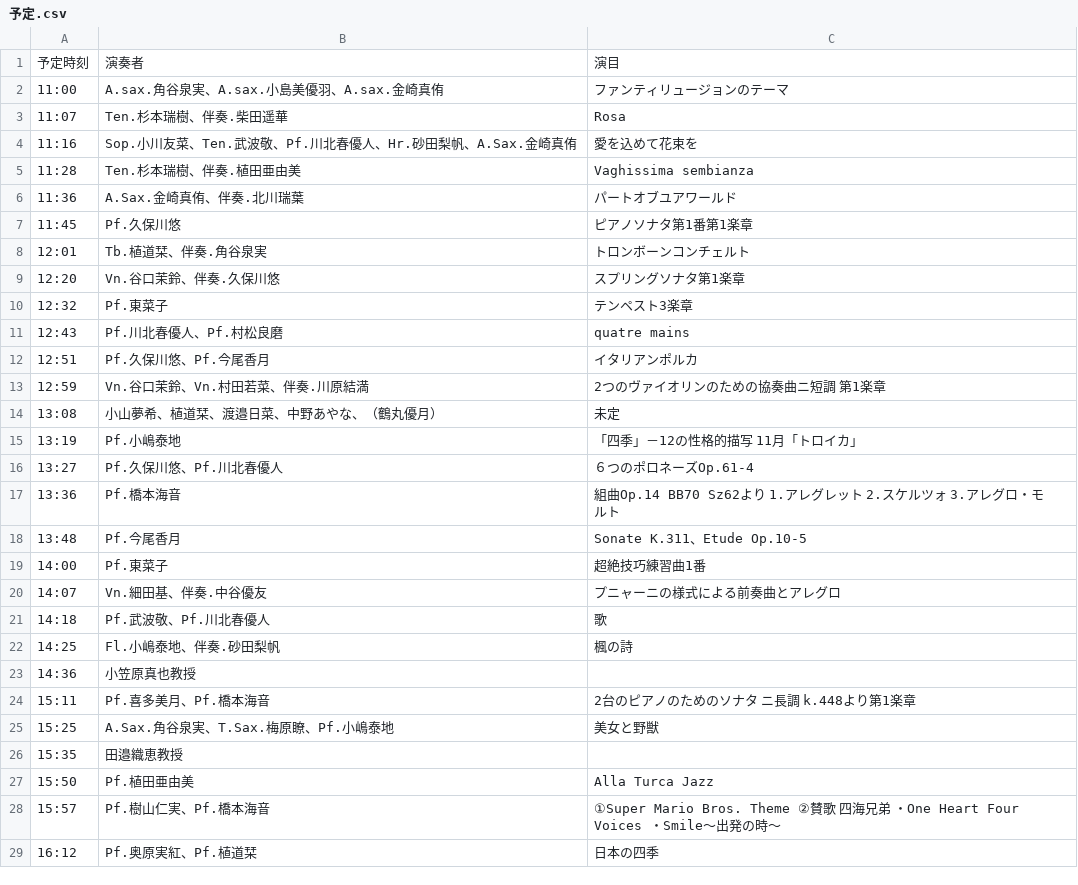
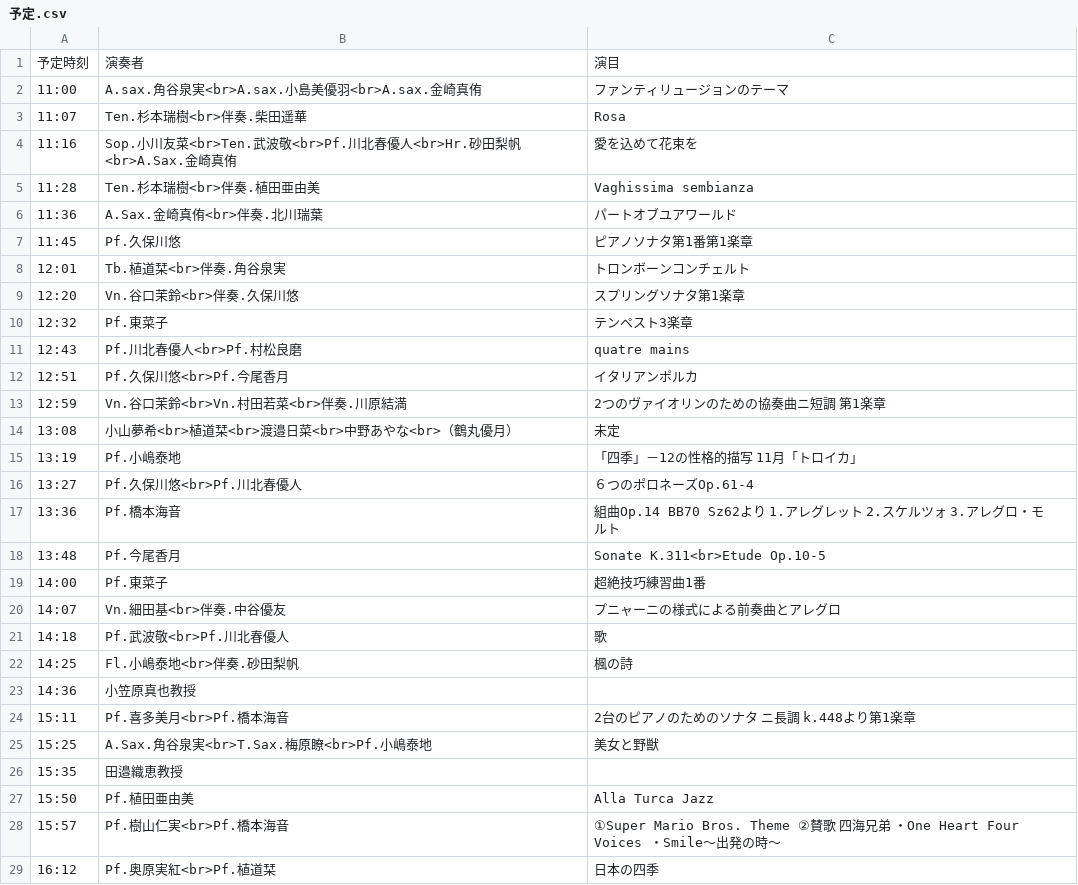
Before and after one commit to Peccatore/2023, a CSV file: 予定.csv, drawn as a sheet; only a part is shown; the diff covers the shown part only.

Commit message:
Add files via upload

```diff
--- a/予定.csv
+++ b/予定.csv
@@ -1,29 +1,29 @@
 予定時刻,演奏者,演目
-11:00,A.sax.角谷泉実、A.sax.小島美優羽、A.sax.金崎真侑,ファンティリュージョンのテーマ
-11:07,Ten.杉本瑞樹、伴奏.柴田遥華,Rosa
-11:16,Sop.小川友菜、Ten.武波敬、Pf.川北春優人、Hr.砂田梨帆、A.Sax.金崎真侑,愛を込めて花束を
-11:28,Ten.杉本瑞樹、伴奏.植田亜由美,Vaghissima sembianza
-11:36,A.Sax.金崎真侑、伴奏.北川瑞葉,パートオブユアワールド
+11:00,A.sax.角谷泉実<br>A.sax.小島美優羽<br>A.sax.金崎真侑,ファンティリュージョンのテーマ
+11:07,Ten.杉本瑞樹<br>伴奏.柴田遥華,Rosa
+11:16,Sop.小川友菜<br>Ten.武波敬<br>Pf.川北春優人<br>Hr.砂田梨帆<br>A.Sax.金崎真侑,愛を込めて花束を
+11:28,Ten.杉本瑞樹<br>伴奏.植田亜由美,Vaghissima sembianza
+11:36,A.Sax.金崎真侑<br>伴奏.北川瑞葉,パートオブユアワールド
 11:45,Pf.久保川悠,ピアノソナタ第1番第1楽章
-12:01,Tb.植道栞、伴奏.角谷泉実,トロンボーンコンチェルト
-12:20,Vn.谷口茉鈴、伴奏.久保川悠,スプリングソナタ第1楽章
+12:01,Tb.植道栞<br>伴奏.角谷泉実,トロンボーンコンチェルト
+12:20,Vn.谷口茉鈴<br>伴奏.久保川悠,スプリングソナタ第1楽章
 12:32,Pf.東菜子,テンペスト3楽章
-12:43,Pf.川北春優人、Pf.村松良磨,quatre mains
-12:51,Pf.久保川悠、Pf.今尾香月,イタリアンポルカ
-12:59,Vn.谷口茉鈴、Vn.村田若菜、伴奏.川原結満,2つのヴァイオリンのための協奏曲ニ短調 第1楽章
-13:08,小山夢希、植道栞、渡邉日菜、中野あやな、（鶴丸優月）,未定
+12:43,Pf.川北春優人<br>Pf.村松良磨,quatre mains
+12:51,Pf.久保川悠<br>Pf.今尾香月,イタリアンポルカ
+12:59,Vn.谷口茉鈴<br>Vn.村田若菜<br>伴奏.川原結満,2つのヴァイオリンのための協奏曲ニ短調 第1楽章
+13:08,小山夢希<br>植道栞<br>渡邉日菜<br>中野あやな<br>（鶴丸優月）,未定
 13:19,Pf.小嶋泰地,「四季」－12の性格的描写 11月「トロイカ」
-13:27,Pf.久保川悠、Pf.川北春優人,６つのポロネーズOp.61-4
+13:27,Pf.久保川悠<br>Pf.川北春優人,６つのポロネーズOp.61-4
 13:36,Pf.橋本海音,組曲Op.14 BB70 Sz62より　1.アレグレット　2.スケルツォ　3.アレグロ・モルト
-13:48,Pf.今尾香月,Sonate K.311、Etude Op.10-5
+13:48,Pf.今尾香月,Sonate K.311<br>Etude Op.10-5
 14:00,Pf.東菜子,超絶技巧練習曲1番
-14:07,Vn.細田基、伴奏.中谷優友,プニャーニの様式による前奏曲とアレグロ
-14:18,Pf.武波敬、Pf.川北春優人,歌
-14:25,Fl.小嶋泰地、伴奏.砂田梨帆,楓の詩
+14:07,Vn.細田基<br>伴奏.中谷優友,プニャーニの様式による前奏曲とアレグロ
+14:18,Pf.武波敬<br>Pf.川北春優人,歌
+14:25,Fl.小嶋泰地<br>伴奏.砂田梨帆,楓の詩
 14:36,小笠原真也教授,
-15:11,Pf.喜多美月、Pf.橋本海音,2台のピアノのためのソナタ　ニ長調　k.448より第1楽章
-15:25,A.Sax.角谷泉実、T.Sax.梅原瞭、Pf.小嶋泰地,美女と野獣
+15:11,Pf.喜多美月<br>Pf.橋本海音,2台のピアノのためのソナタ　ニ長調　k.448より第1楽章
+15:25,A.Sax.角谷泉実<br>T.Sax.梅原瞭<br>Pf.小嶋泰地,美女と野獣
 15:35,田邉織恵教授,
 15:50,Pf.植田亜由美,Alla Turca Jazz
-15:57,Pf.樹山仁実、Pf.橋本海音,①Super　Mario　Bros.　Theme　　②賛歌　四海兄弟　・One 　Heart　Four　Voices　・Smile〜出発の時〜
-16:12,Pf.奥原実紅、Pf.植道栞,日本の四季
+15:57,Pf.樹山仁実<br>Pf.橋本海音,①Super　Mario　Bros.　Theme　　②賛歌　四海兄弟　・One 　Heart　Four　Voices　・Smile〜出発の時〜
+16:12,Pf.奥原実紅<br>Pf.植道栞,日本の四季
```
Also changed, not shown: 2 edited cells elsewhere in this file.
